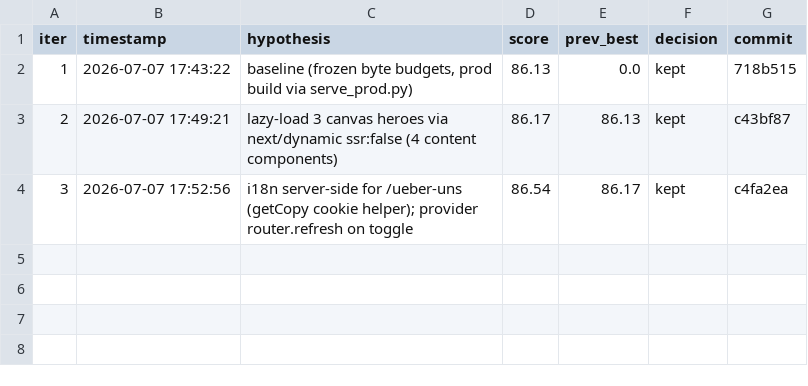
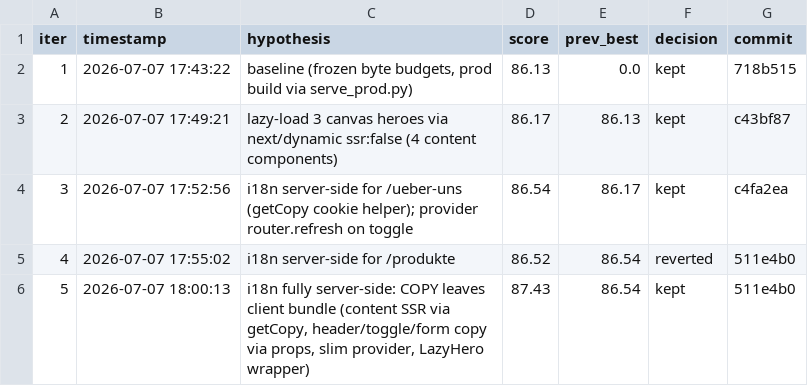
Before and after one commit to XoXoCom-UG/agentic-workflows, a TSV file: doe/full_web_design/execution/autoresearch/results/speed.tsv, drawn as a sheet; the diff names each change by its address in the sheet, - before the commit and + after, or states it on an @@ line.

```diff
--- a/doe/full_web_design/execution/autoresearch/results/speed.tsv
+++ b/doe/full_web_design/execution/autoresearch/results/speed.tsv
+row 5: 4 | 2026-07-07 17:55:02 | i18n server-side for /produkte | 86.52 | 86.54 | reverted | 511e4b0
+row 6: 5 | 2026-07-07 18:00:13 | i18n fully server-side: COPY leaves client bundle (content SSR via getCopy, header/toggle/form copy via props, slim provider, LazyHero wrapper) | 87.43 | 86.54 | kept | 511e4b0
```
Also changed, not shown: 13 other files.
